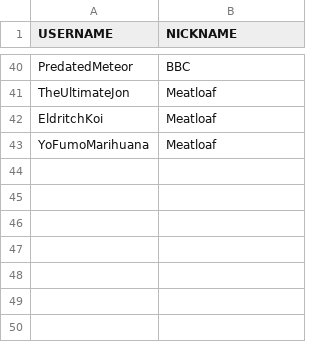
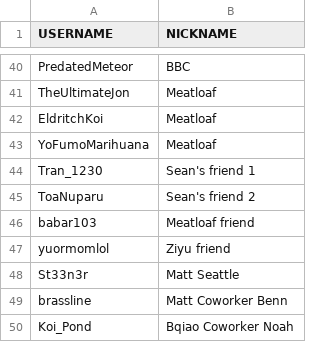
Before and after one commit to jrcolonial98/uhcmgr, a CSV file: src/load/player3.csv, drawn as a sheet; only a part is shown, gaps mark what is left out.

```diff
--- a/src/load/player3.csv
+++ b/src/load/player3.csv
@@ -43 +43,8 @@ EldritchKoi,Meatloaf
 YoFumoMarihuana,Meatloaf
+Tran_1230,Sean's friend 1
+ToaNuparu,Sean's friend 2
+babar103,Meatloaf friend
+yuormomlol,Ziyu friend
+St33n3r,Matt Seattle
+brassline,Matt Coworker Benn
+Koi_Pond,Bqiao Coworker Noah
```
Also changed, not shown: src/load/kill3.csv, src/load/registration3.csv, 38 other files.
